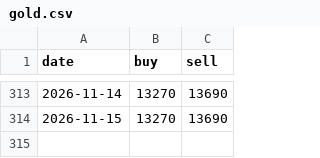
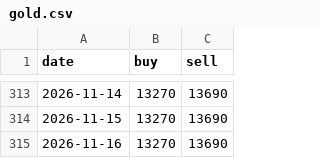
Before and after one commit to HoangTran-17/x3-daily, a CSV file: data/gold.csv, drawn as a sheet; only a part is shown, gaps mark what is left out; the diff names each change by its address in the sheet, - before the commit and + after, or states it on an @@ line.

```diff
--- a/data/gold.csv
+++ b/data/gold.csv
+row 315: 2026-11-16 | 13270 | 13690
```
